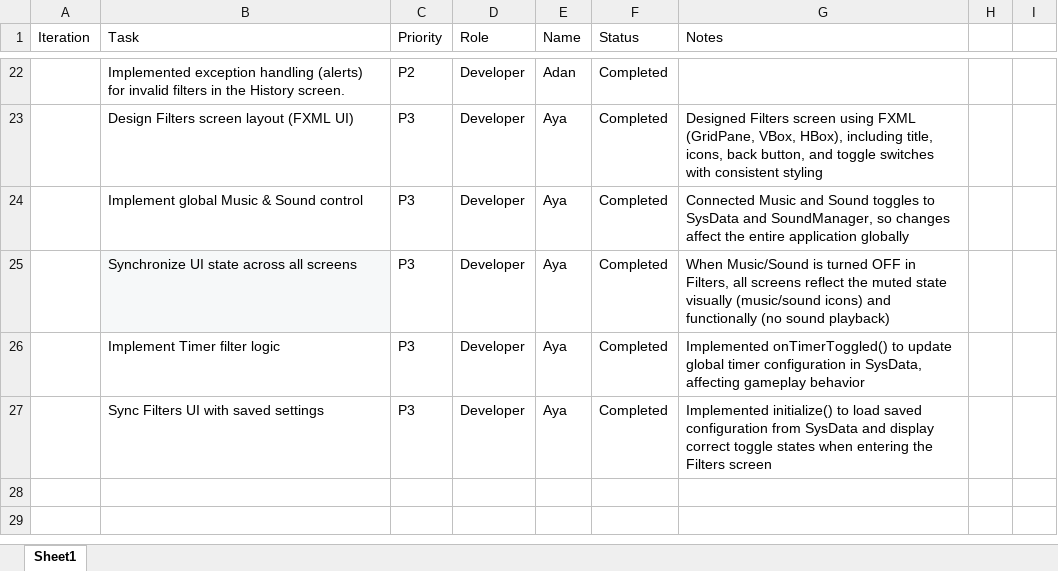
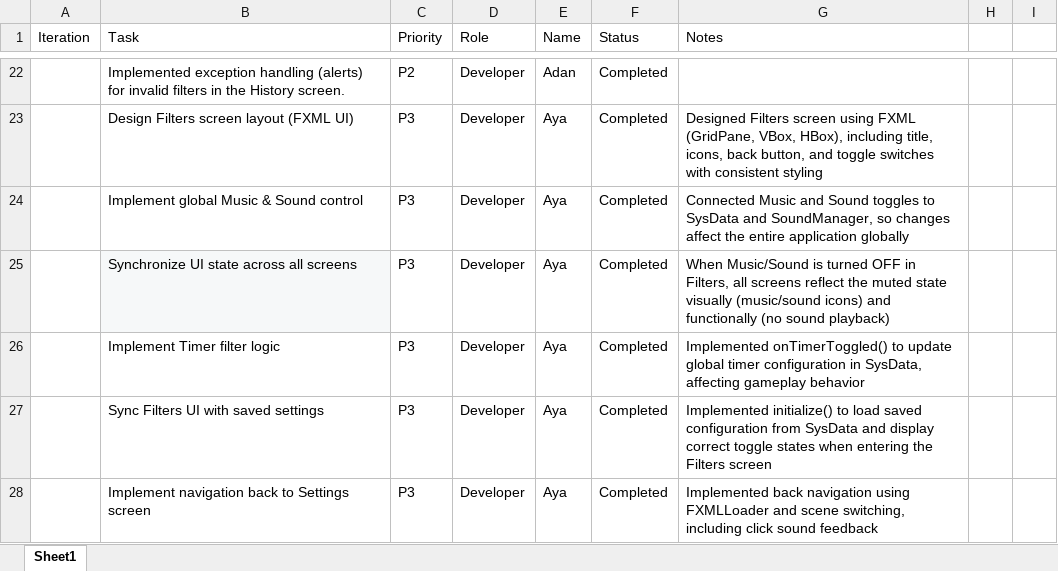
Before and after one commit to layla1010/MineSweeper_Wolf, an Excel workbook: src/main/resources/iteration2_scrumReport_wolf.xlsx, sheet Sheet1, drawn as a sheet; only a part is shown, gaps mark what is left out; values as stored, in another font and other column widths than the file's, no borders; table styles not drawn; the diff names each change by its address in the sheet, - before the commit and + after, or states it on an @@ line.

Commit message:
aya

```diff
--- a/src/main/resources/iteration2_scrumReport_wolf.xlsx (sheet Sheet1)
+++ b/src/main/resources/iteration2_scrumReport_wolf.xlsx (sheet Sheet1)
+row 28:  | Implement navigation back to Settings screen | P3 | Developer | Aya | Completed | Implemented back navigation using FXMLLoader and scene switching, including click sound feedback
```
